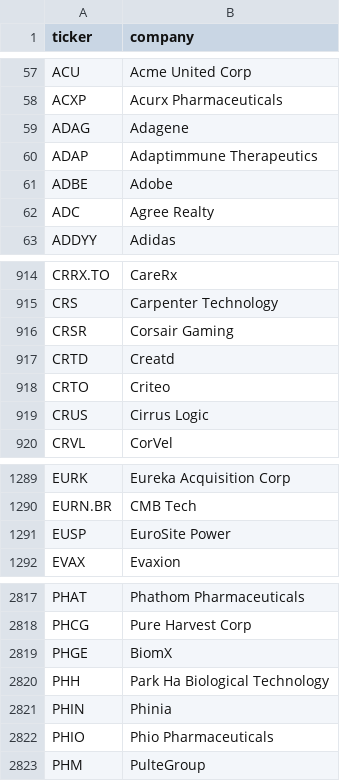
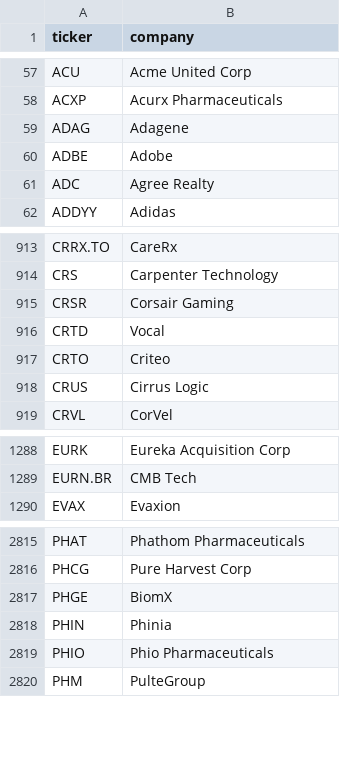
Before and after one commit to andrei1234D/GPT5, a CSV file: data/universe_clean.csv, drawn as a sheet; only a part is shown, gaps mark what is left out.

```diff
--- a/data/universe_clean.csv
+++ b/data/universe_clean.csv
@@ -59,3 +59,2 @@ ACXP,Acurx Pharmaceuticals
 ADAG,Adagene
-ADAP,Adaptimmune Therapeutics
 ADBE,Adobe
@@ -916,3 +915,3 @@ CRS,Carpenter Technology
 CRSR,Corsair Gaming
-CRTD,Creatd
+CRTD,Vocal
 CRTO,Criteo
@@ -1290,3 +1289,2 @@ EURK,Eureka Acquisition Corp
 EURN.BR,CMB Tech
-EUSP,EuroSite Power
 EVAX,Evaxion
@@ -2819,3 +2817,2 @@ PHCG,Pure Harvest Corp
 PHGE,BiomX
-PHH,Park Ha Biological Technology
 PHIN,Phinia
```
Also changed, not shown: data/stage1_enhancer_bonus.csv, data/stage1_kept.csv, 3 other files.
